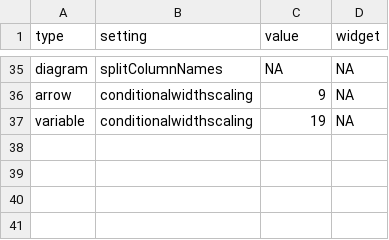
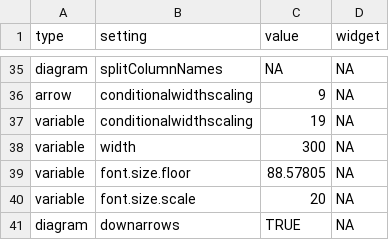
Before and after one commit to stevepowell99/causal-mapping, a CSV file: www/SLX5-settingsGlobal.csv, drawn as a sheet; only a part is shown, gaps mark what is left out.

```diff
--- a/www/SLX5-settingsGlobal.csv
+++ b/www/SLX5-settingsGlobal.csv
@@ -37 +37,5 @@ arrow,conditionalwidthscaling,9,NA
 variable,conditionalwidthscaling,19,NA
+variable,width,300,NA
+variable,font.size.floor,88.57805,NA
+variable,font.size.scale,20,NA
+diagram,downarrows,TRUE,NA
```
Also changed, not shown: defaultSettings.csv, defaultSettingsGlobal.csv, 27 other files.
